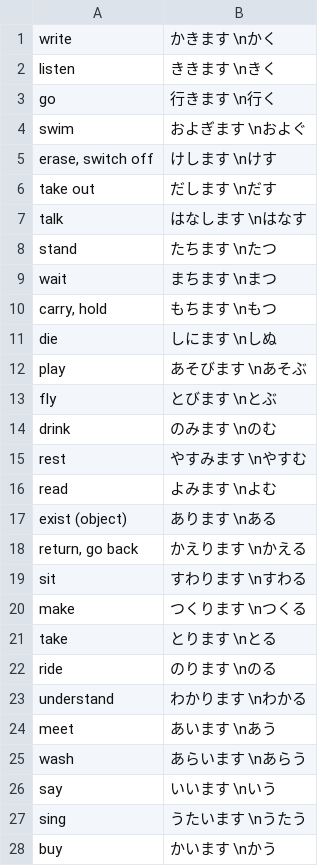
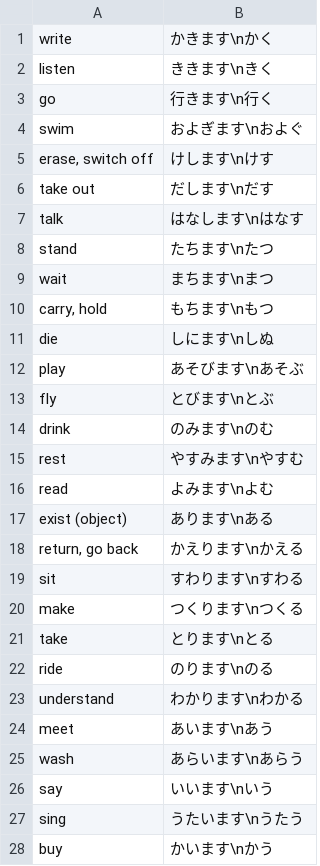
Before and after one commit to PatrykSypula/PatrykSypula.github.io, a CSV file: assets/assets/japanese/Sakura/Words/Masu%20and%20plain%20forms.csv, drawn as a sheet; only a part is shown; the diff covers the shown part only.

```diff
--- a/assets/assets/japanese/Sakura/Words/Masu%20and%20plain%20forms.csv
+++ b/assets/assets/japanese/Sakura/Words/Masu%20and%20plain%20forms.csv
@@ -1,28 +1,28 @@
-write;かきます \nかく
-listen;ききます \nきく
-go;行きます \n行く
-swim;およぎます \nおよぐ
-erase, switch off;けします \nけす
-take out;だします \nだす
-talk;はなします \nはなす
-stand;たちます \nたつ
-wait;まちます \nまつ
-carry, hold;もちます \nもつ
-die;しにます \nしぬ
-play;あそびます \nあそぶ
-fly;とびます \nとぶ
-drink;のみます \nのむ
-rest;やすみます \nやすむ
-read;よみます \nよむ
-exist (object);あります \nある
-return, go back;かえります \nかえる
-sit;すわります \nすわる
-make;つくります \nつくる
-take;とります \nとる
-ride;のります \nのる
-understand;わかります \nわかる
-meet;あいます \nあう
-wash;あらいます \nあらう
-say;いいます \nいう
-sing;うたいます \nうたう
-buy;かいます \nかう
+write;かきます\nかく
+listen;ききます\nきく
+go;行きます\n行く
+swim;およぎます\nおよぐ
+erase, switch off;けします\nけす
+take out;だします\nだす
+talk;はなします\nはなす
+stand;たちます\nたつ
+wait;まちます\nまつ
+carry, hold;もちます\nもつ
+die;しにます\nしぬ
+play;あそびます\nあそぶ
+fly;とびます\nとぶ
+drink;のみます\nのむ
+rest;やすみます\nやすむ
+read;よみます\nよむ
+exist (object);あります\nある
+return, go back;かえります\nかえる
+sit;すわります\nすわる
+make;つくります\nつくる
+take;とります\nとる
+ride;のります\nのる
+understand;わかります\nわかる
+meet;あいます\nあう
+wash;あらいます\nあらう
+say;いいます\nいう
+sing;うたいます\nうたう
+buy;かいます\nかう
```
Also changed, not shown: 31 edited cells elsewhere in this file, assets/assets/japanese/Sakura/Basic/Days%20of%20the%20month.csv, assets/assets/japanese/Sakura/Basic/Hobby.csv, 8 other files.
